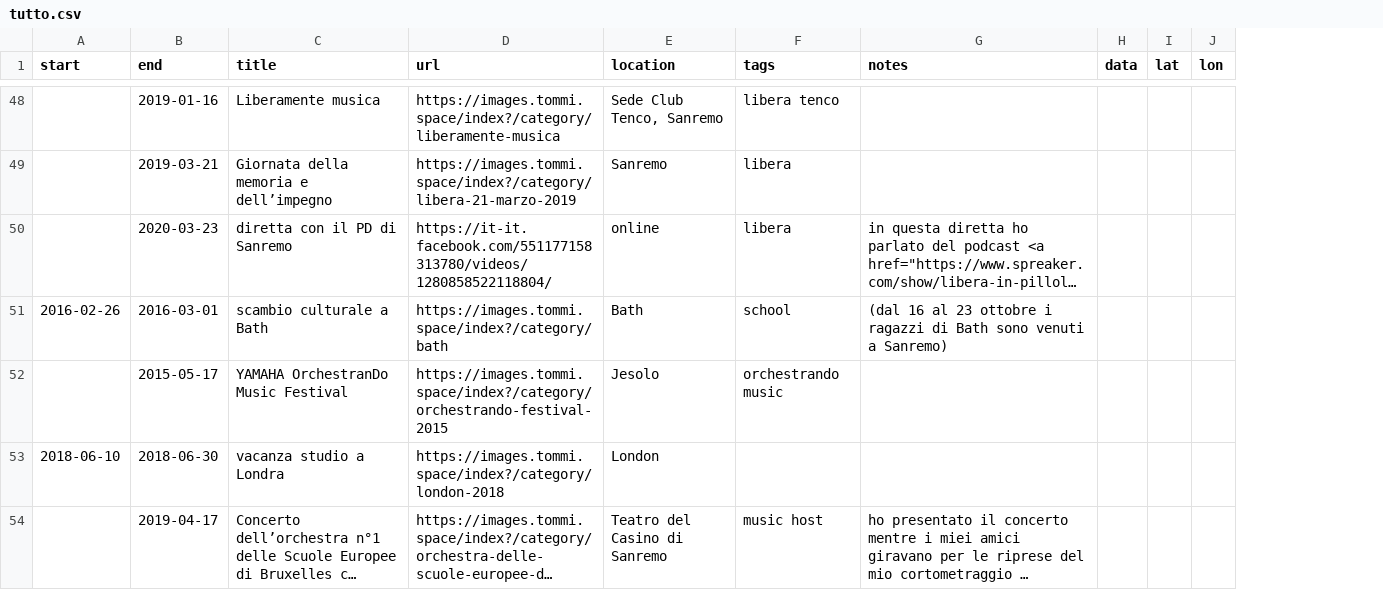
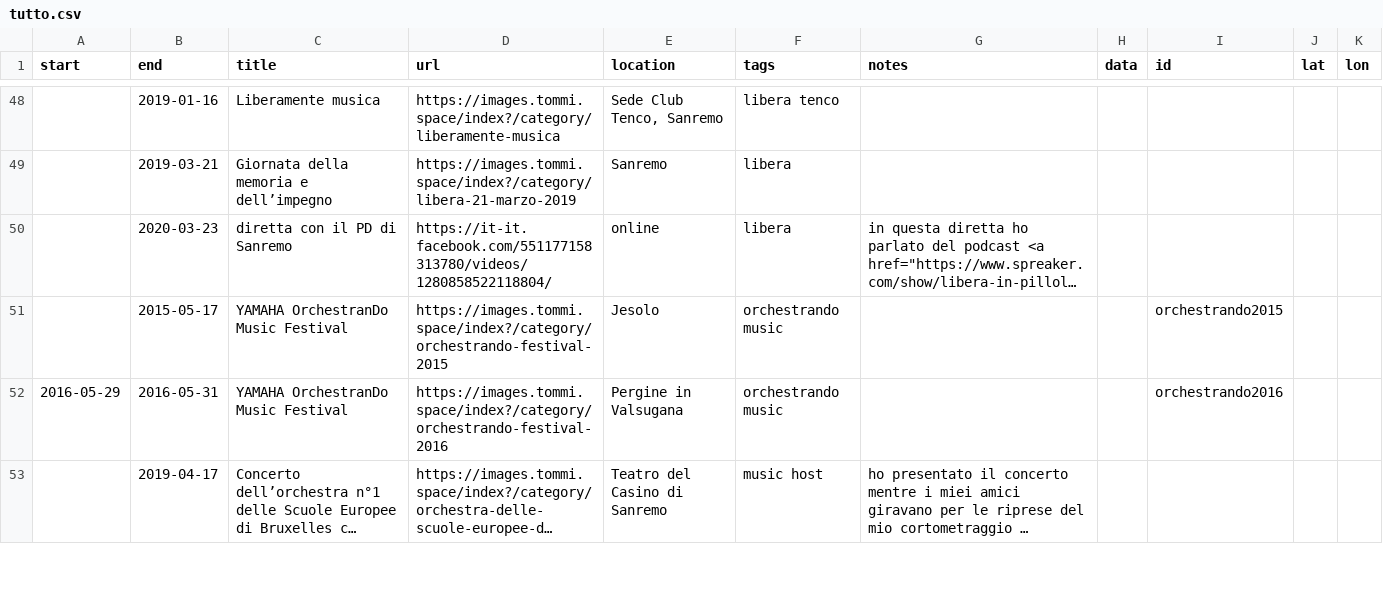
Before and after one commit to xplosionmind/data, a CSV file: tutto.csv, drawn as a sheet; only a part is shown, gaps mark what is left out; long unchanged cells end in …; removed rows and columns are numbered as before the commit, all else as after; the diff covers the shown part only; the diff names each change by its address in the sheet, - before the commit and + after, or states it on an @@ line.

```diff
--- a/tutto.csv
+++ b/tutto.csv
+column I (id), row 51: orchestrando2015
-row 51: 2016-02-26 | 2016-03-01 | scambio culturale a Bath | https://images.tommi.space/index?/category/bath | Bath | school | (dal 16 al 23 ottobre i ragazzi di Bath sono venuti a Sanremo)
-row 53: 2018-06-10 | 2018-06-30 | vacanza studio a Londra | https://images.tommi.space/index?/category/london-2018 | London
+row 52: 2016-05-29 | 2016-05-31 | YAMAHA OrchestranDo Music Festival | https://images.tommi.space/index?/category/orchestrando-festival-2016 | Pergine in Valsugana | orchestrando music |  |  | orchestrando2016
```
Also changed, not shown: 10 added rows elsewhere in this file, giri.csv, internet-awesomeness.csv, 7 other files.
